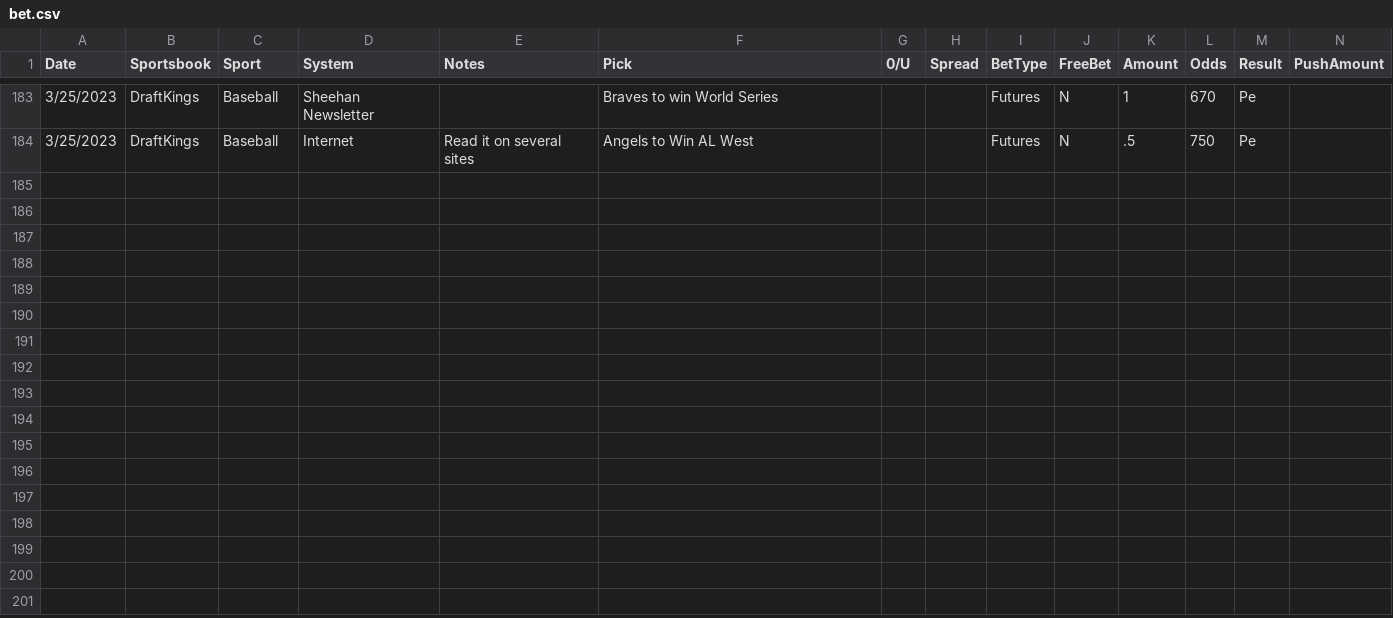
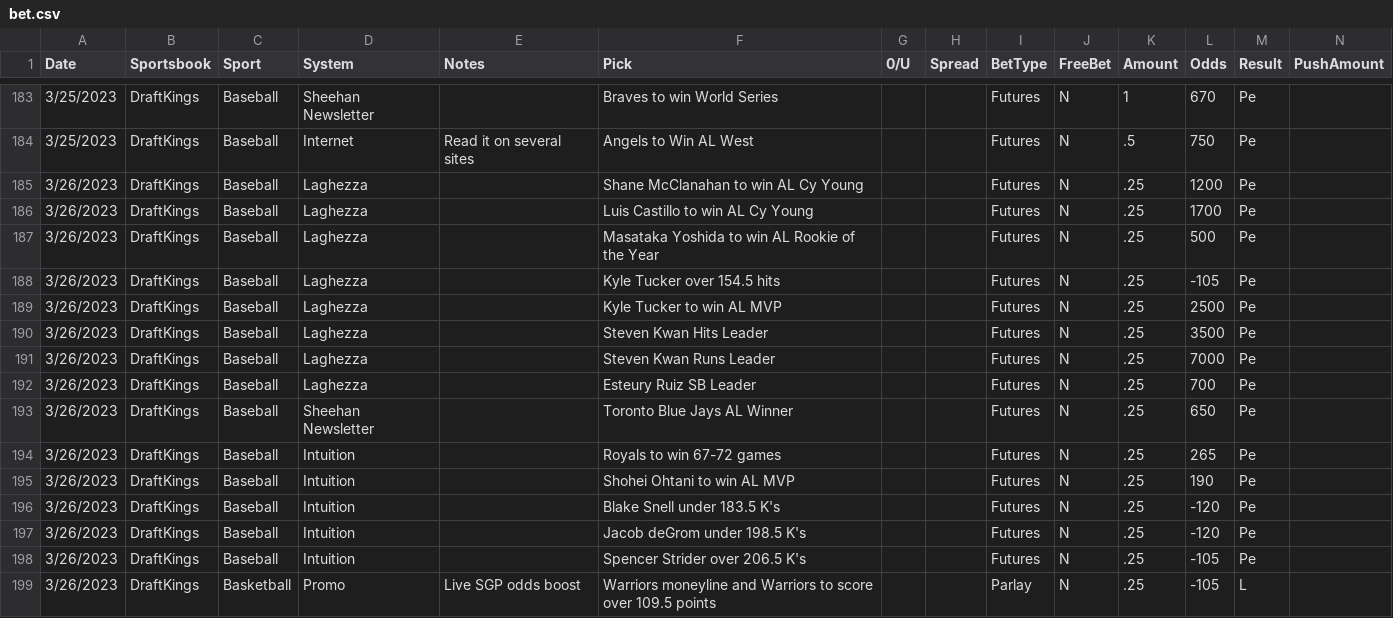
Before and after one commit to muneer78/betlog, a CSV file: bet.csv, drawn as a sheet; only a part is shown, gaps mark what is left out; the diff names each change by its address in the sheet, - before the commit and + after, or states it on an @@ line.

```diff
--- a/bet.csv
+++ b/bet.csv
+row 185: 3/26/2023 | DraftKings | Baseball | Laghezza |  | Shane McClanahan to win AL Cy Young |  |  | Futures | N | .25 | 1200 | Pe
+row 186: 3/26/2023 | DraftKings | Baseball | Laghezza |  | Luis Castillo to win AL Cy Young |  |  | Futures | N | .25 | 1700 | Pe
+row 187: 3/26/2023 | DraftKings | Baseball | Laghezza |  | Masataka Yoshida to win AL Rookie of the Year |  |  | Futures | N | .25 | 500 | Pe
+row 188: 3/26/2023 | DraftKings | Baseball | Laghezza |  | Kyle Tucker over 154.5 hits |  |  | Futures | N | .25 | -105 | Pe
+row 189: 3/26/2023 | DraftKings | Baseball | Laghezza |  | Kyle Tucker to win AL MVP |  |  | Futures | N | .25 | 2500 | Pe
+row 190: 3/26/2023 | DraftKings | Baseball | Laghezza |  | Steven Kwan Hits Leader |  |  | Futures | N | .25 | 3500 | Pe
+row 191: 3/26/2023 | DraftKings | Baseball | Laghezza |  | Steven Kwan Runs Leader |  |  | Futures | N | .25 | 7000 | Pe
+row 192: 3/26/2023 | DraftKings | Baseball | Laghezza |  | Esteury Ruiz SB Leader |  |  | Futures | N | .25 | 700 | Pe
+row 193: 3/26/2023 | DraftKings | Baseball | Sheehan Newsletter |  | Toronto Blue Jays AL Winner |  |  | Futures | N | .25 | 650 | Pe
+row 194: 3/26/2023 | DraftKings | Baseball | Intuition |  | Royals to win 67-72 games |  |  | Futures | N | .25 | 265 | Pe
+row 195: 3/26/2023 | DraftKings | Baseball | Intuition |  | Shohei Ohtani to win AL MVP |  |  | Futures | N | .25 | 190 | Pe
+row 196: 3/26/2023 | DraftKings | Baseball | Intuition |  | Blake Snell under 183.5 K's |  |  | Futures | N | .25 | -120 | Pe
+row 197: 3/26/2023 | DraftKings | Baseball | Intuition |  | Jacob deGrom under 198.5 K's |  |  | Futures | N | .25 | -120 | Pe
+row 198: 3/26/2023 | DraftKings | Baseball | Intuition |  | Spencer Strider over 206.5 K's |  |  | Futures | N | .25 | -105 | Pe
+row 199: 3/26/2023 | DraftKings | Basketball | Promo | Live SGP odds boost | Warriors moneyline and Warriors to score over 109.5 points |  |  | Parlay | N | .25 | -105 | L
```
Also changed, not shown: betlog.csv, 1 other file.
